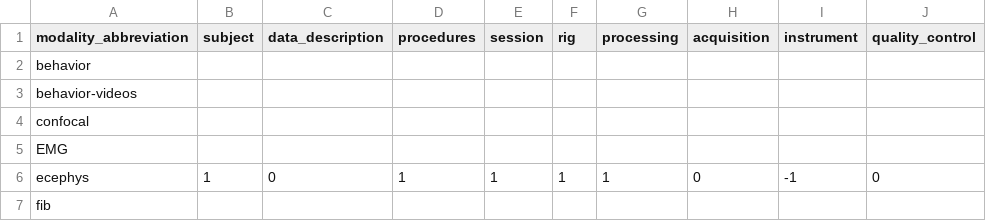
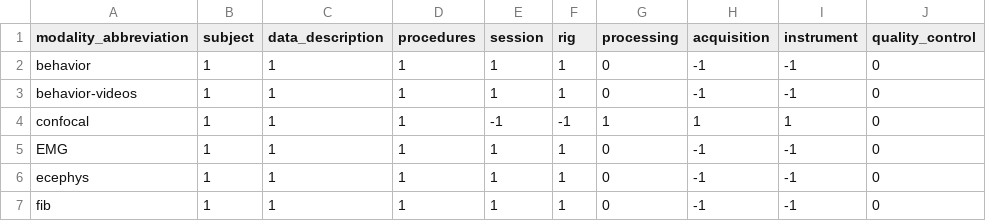
Before and after one commit to AllenNeuralDynamics/aind-data-schema-models, a CSV file: src/aind_data_schema_models/models/modality_expected_files.csv, drawn as a sheet; only a part is shown; the diff covers the shown part only.

Commit message:
updated expected files

```diff
--- a/src/aind_data_schema_models/models/modality_expected_files.csv
+++ b/src/aind_data_schema_models/models/modality_expected_files.csv
@@ -1,7 +1,7 @@
 modality_abbreviation,subject,data_description,procedures,session,rig,processing,acquisition,instrument,quality_control
-behavior,,,,,,,,,
-behavior-videos,,,,,,,,,
-confocal,,,,,,,,,
-EMG,,,,,,,,,
-ecephys,1,0,1,1,1,1,0,-1,0
-fib,,,,,,,,,
+behavior,1,1,1,1,1,0,-1,-1,0
+behavior-videos,1,1,1,1,1,0,-1,-1,0
+confocal,1,1,1,-1,-1,1,1,1,0
+EMG,1,1,1,1,1,0,-1,-1,0
+ecephys,1,1,1,1,1,0,-1,-1,0
+fib,1,1,1,1,1,0,-1,-1,0
```
Also changed, not shown: 68 edited cells elsewhere in this file.
